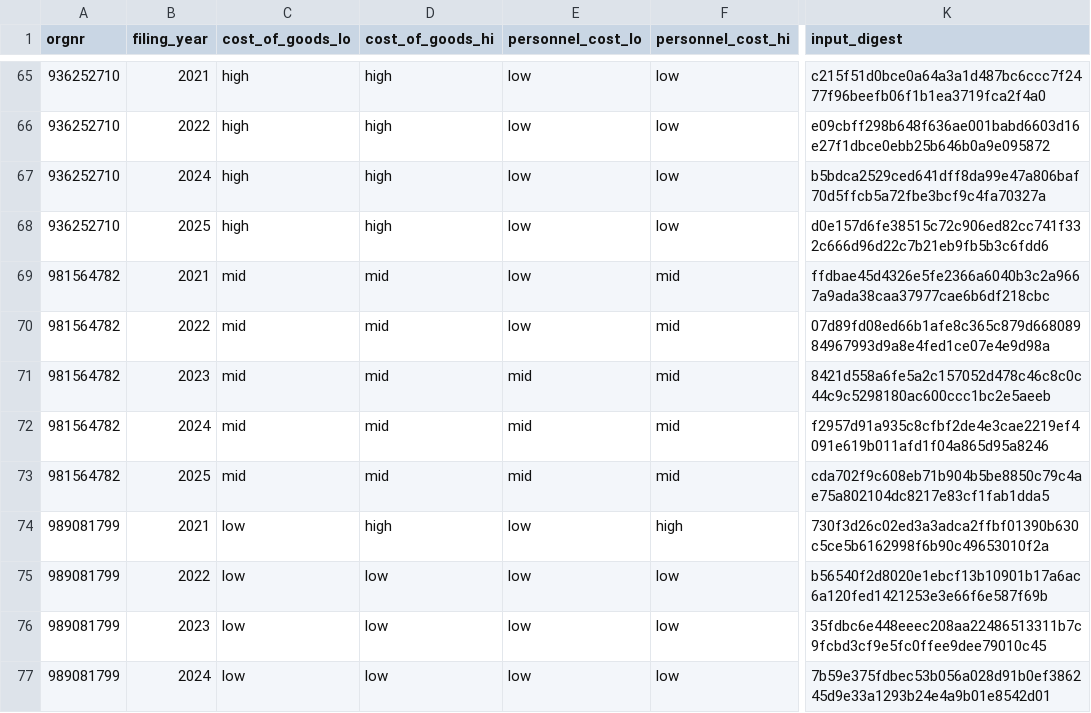
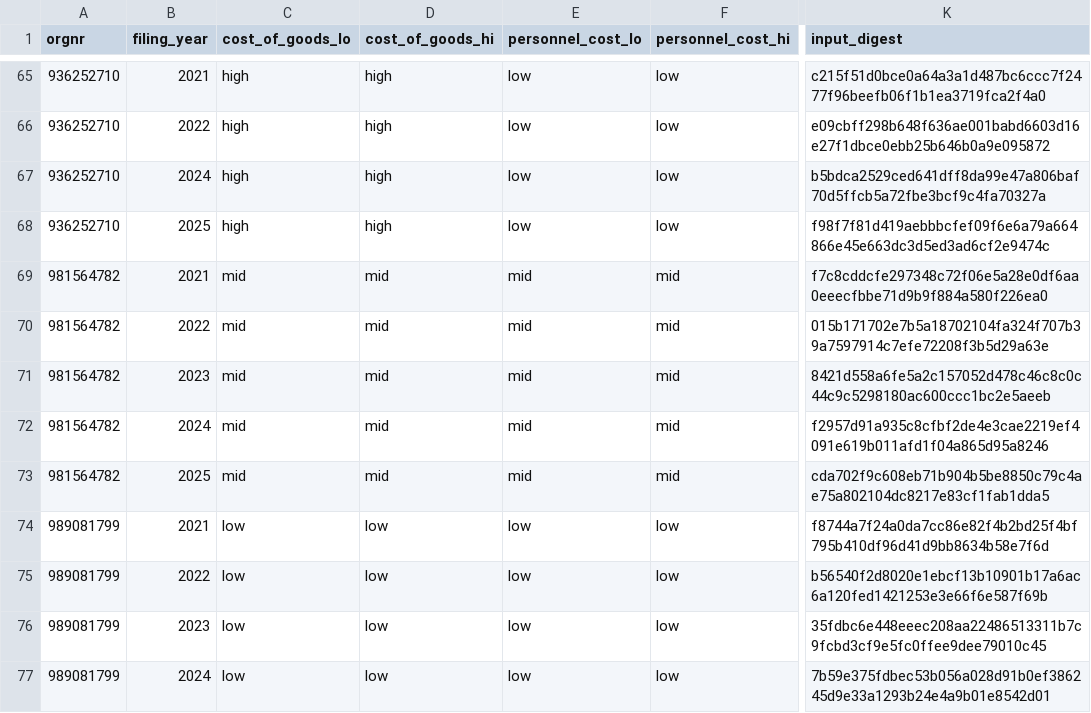
Before and after one commit to IBE160-2026/G97-meinich, a CSV file: seed/demo/fingerprint.csv, drawn as a sheet; only a part is shown, gaps mark what is left out; the diff covers the shown part only; the diff names each change by its address in the sheet, - before the commit and + after, or states it on an @@ line.

```diff
--- a/seed/demo/fingerprint.csv
+++ b/seed/demo/fingerprint.csv
-K68 (input_digest): d0e157d6fe38515c72c906ed82cc741f332c666d96d22c7b21eb9fb5b3c6fdd6
+K68 (input_digest): f98f7f81d419aebbbcfef09f6e6a79a664866e45e663dc3d5ed3ad6cf2e9474c
-E69:E70 (personnel_cost_lo): low
+E69:E70 (personnel_cost_lo): mid
-K69 (input_digest): ffdbae45d4326e5fe2366a6040b3c2a9667a9ada38caa37977cae6b6df218cbc
+K69 (input_digest): f7c8cddcfe297348c72f06e5a28e0df6aa0eeecfbbe71d9b9f884a580f226ea0
-K70 (input_digest): 07d89fd08ed66b1afe8c365c879d66808984967993d9a8e4fed1ce07e4e9d98a
+K70 (input_digest): 015b171702e7b5a18702104fa324f707b39a7597914c7efe72208f3b5d29a63e
-D74 (cost_of_goods_hi): high
+D74 (cost_of_goods_hi): low
-F74 (personnel_cost_hi): high
+F74 (personnel_cost_hi): low
-K74 (input_digest): 730f3d26c02ed3a3adca2ffbf01390b630c5ce5b6162998f6b90c49653010f2a
+K74 (input_digest): f8744a7f24a0da7cc86e82f4b2bd25f4bf795b410df96d41d9bb8634b58e7f6d
```
Also changed, not shown: 1 added row and 46 edited cells elsewhere in this file, seed/demo/document.csv, seed/demo/document_column.csv, 1 other file.
